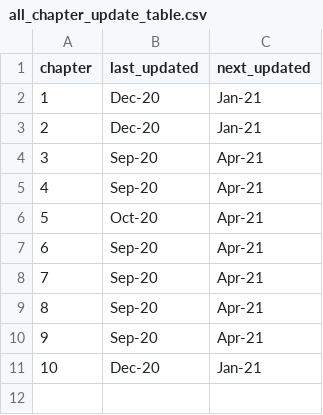
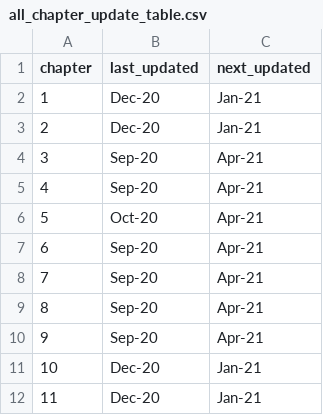
Before and after one commit to unepwcmc/pp-live-report, a CSV file: lib/data/file/all_chapter_update_table.csv, drawn as a sheet.

Commit message:
Add in date for chapter 11 so the page renders

```diff
--- a/lib/data/file/all_chapter_update_table.csv
+++ b/lib/data/file/all_chapter_update_table.csv
@@ -11 +11,2 @@ chapter,last_updated,next_updated
 10,Dec-20,Jan-21
+11,Dec-20,Jan-21
```
